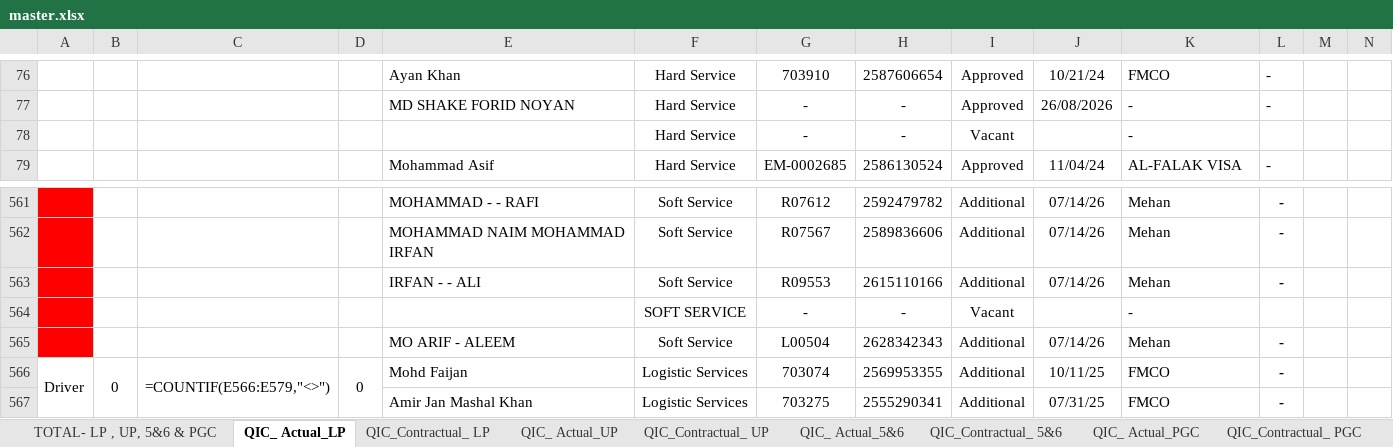
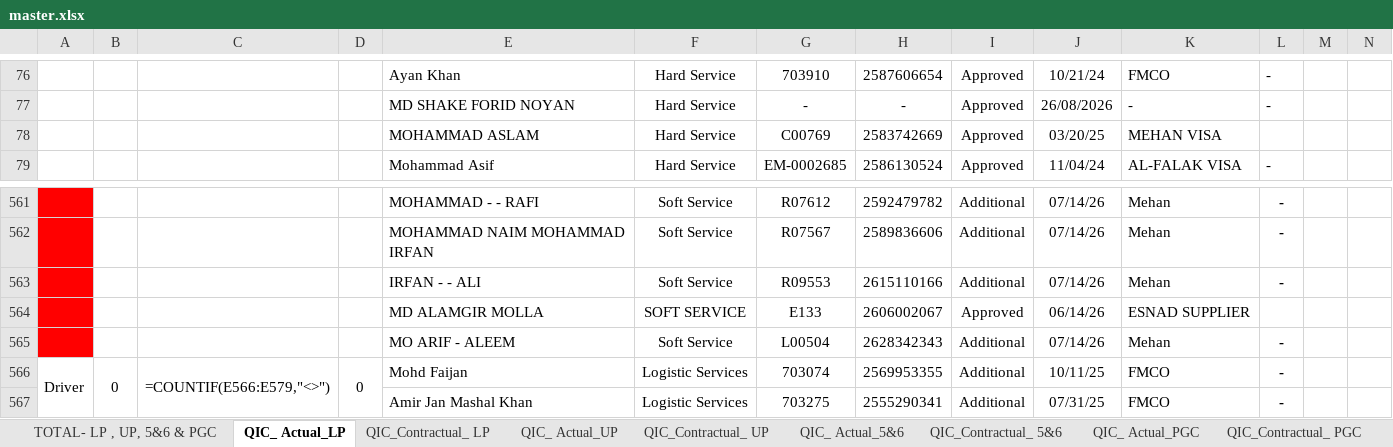
Before and after one commit to Shadab8081/Contractual-Vs-Actual, an Excel workbook: data/master.xlsx, sheet QIC_ Actual_LP, drawn as a sheet; only a part is shown, gaps mark what is left out; values as stored, in another font and other column widths than the file's, no borders; formulas without a stored value are shown as written; charts and pictures and conditional formats not drawn; removed rows and columns are numbered as before the commit, all else as after; rows hold the shown columns only; the diff names each change by its address in the sheet, - before the commit and + after, or states it on an @@ line.

Commit message:
Reconcile manpower — 2026-09-07T14:53:19

```diff
--- a/data/master.xlsx (sheet QIC_ Actual_LP)
+++ b/data/master.xlsx (sheet QIC_ Actual_LP)
-row 78:  |  |  |  |  | Hard Service | - | - | Vacant |  | -
+row 78:  |  |  |  | MOHAMMAD ASLAM | Hard Service | C00769 | 2583742669 | Approved | 03/20/25 | MEHAN VISA
-row 564:  |  |  |  |  | SOFT SERVICE | - | - | Vacant |  | -
+row 564:  |  |  |  | MD ALAMGIR MOLLA | SOFT SERVICE | E133 | 2606002067 | Approved | 06/14/26 | ESNAD SUPPLIER
```
